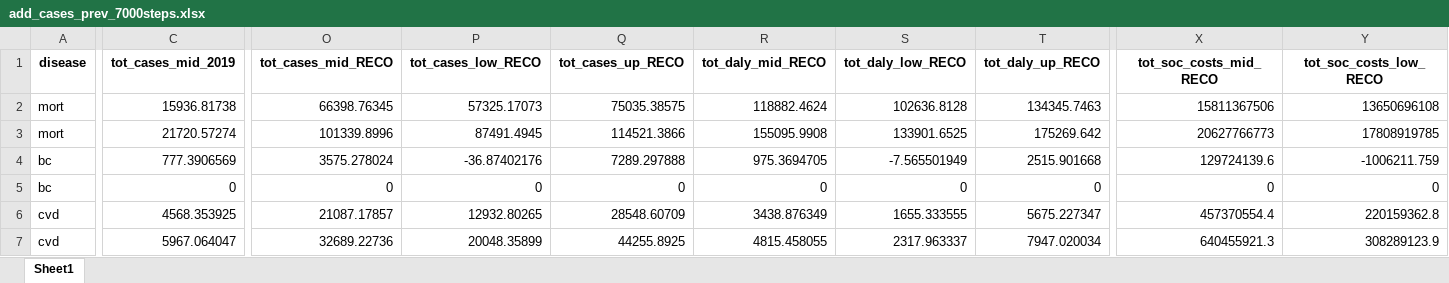
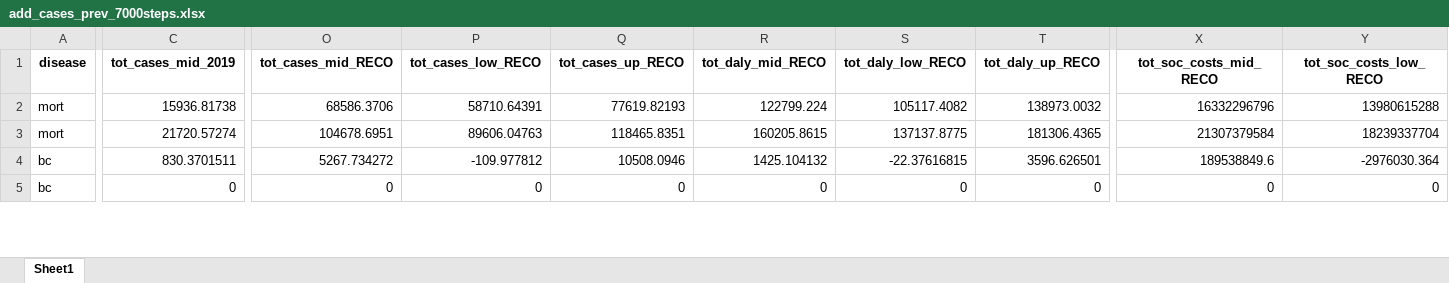
Before and after one commit to inesoriany/HIA_walking_steps, an Excel workbook: output/Tables/7000 steps/add_cases_prev_7000steps.xlsx, sheet Sheet1, drawn as a sheet; only a part is shown, gaps mark what is left out; values as stored, in another font and other column widths than the file's, no borders; removed rows and columns are numbered as before the commit, all else as after; rows hold the shown columns only; the diff covers the shown part only; the diff names each change by its address in the sheet, - before the commit and + after, or states it on an @@ line.

```diff
--- a/output/Tables/7000 steps/add_cases_prev_7000steps.xlsx (sheet Sheet1)
+++ b/output/Tables/7000 steps/add_cases_prev_7000steps.xlsx (sheet Sheet1)
-O2 (tot_cases_mid_RECO): 66398.76345
+O2 (tot_cases_mid_RECO): 68586.3706
-P2 (tot_cases_low_RECO): 57325.17073
+P2 (tot_cases_low_RECO): 58710.64391
-Q2 (tot_cases_up_RECO): 75035.38575
+Q2 (tot_cases_up_RECO): 77619.82193
-R2 (tot_daly_mid_RECO): 118882.4624
+R2 (tot_daly_mid_RECO): 122799.224
-S2 (tot_daly_low_RECO): 102636.8128
+S2 (tot_daly_low_RECO): 105117.4082
-T2 (tot_daly_up_RECO): 134345.7463
+T2 (tot_daly_up_RECO): 138973.0032
-X2 (tot_soc_costs_mid_RECO): 15811367506
+X2 (tot_soc_costs_mid_RECO): 16332296796
-Y2 (tot_soc_costs_low_RECO): 13650696108
+Y2 (tot_soc_costs_low_RECO): 13980615288
-O3 (tot_cases_mid_RECO): 101339.8996
+O3 (tot_cases_mid_RECO): 104678.6951
-P3 (tot_cases_low_RECO): 87491.4945
+P3 (tot_cases_low_RECO): 89606.04763
-Q3 (tot_cases_up_RECO): 114521.3866
+Q3 (tot_cases_up_RECO): 118465.8351
-R3 (tot_daly_mid_RECO): 155095.9908
+R3 (tot_daly_mid_RECO): 160205.8615
-S3 (tot_daly_low_RECO): 133901.6525
+S3 (tot_daly_low_RECO): 137137.8775
-T3 (tot_daly_up_RECO): 175269.642
+T3 (tot_daly_up_RECO): 181306.4365
-X3 (tot_soc_costs_mid_RECO): 20627766773
+X3 (tot_soc_costs_mid_RECO): 21307379584
-Y3 (tot_soc_costs_low_RECO): 17808919785
+Y3 (tot_soc_costs_low_RECO): 18239337704
-row 4: bc | 777.3906569 | 3575.278024 | -36.87402176 | 7289.297888 | 975.3694705 | -7.565501949 | 2515.901668 | 129724139.6 | -1006211.759
+row 4: bc | 830.3701511 | 5267.734272 | -109.977812 | 10508.0946 | 1425.104132 | -22.37616815 | 3596.626501 | 189538849.6 | -2976030.364
-row 6: cvd | 4568.353925 | 21087.17857 | 12932.80265 | 28548.60709 | 3438.876349 | 1655.333555 | 5675.227347 | 457370554.4 | 220159362.8
-row 7: cvd | 5967.064047 | 32689.22736 | 20048.35899 | 44255.8925 | 4815.458055 | 2317.963337 | 7947.020034 | 640455921.3 | 308289123.9
```
Also changed, not shown: 10 added rows, 8 removed rows and 20 edited cells elsewhere in this sheet, data_clean/Diseases/DRF/reduction_risk_central.xlsx, output/Tables/2019/cases_prev_2019.xlsx, 12 other files.
